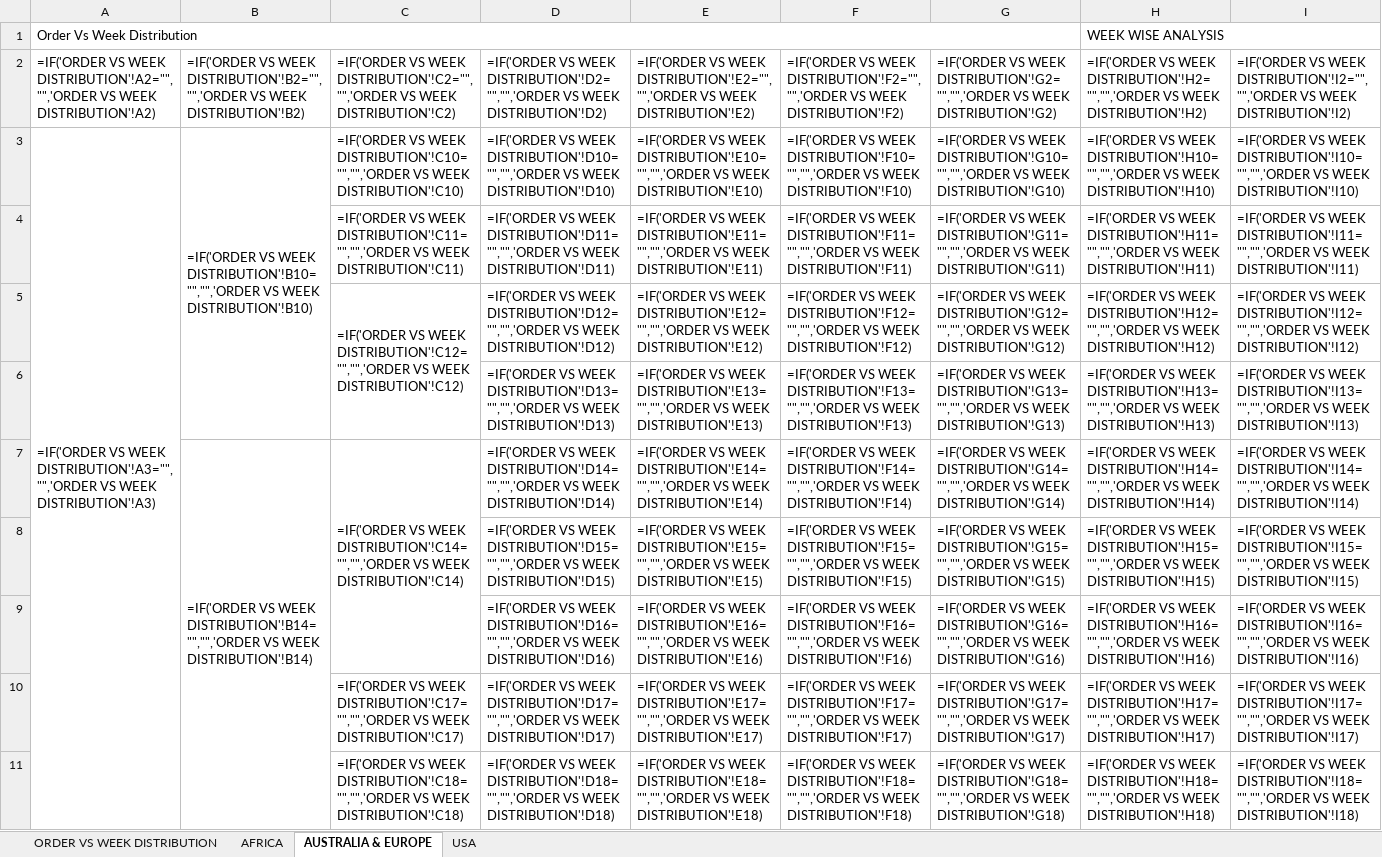
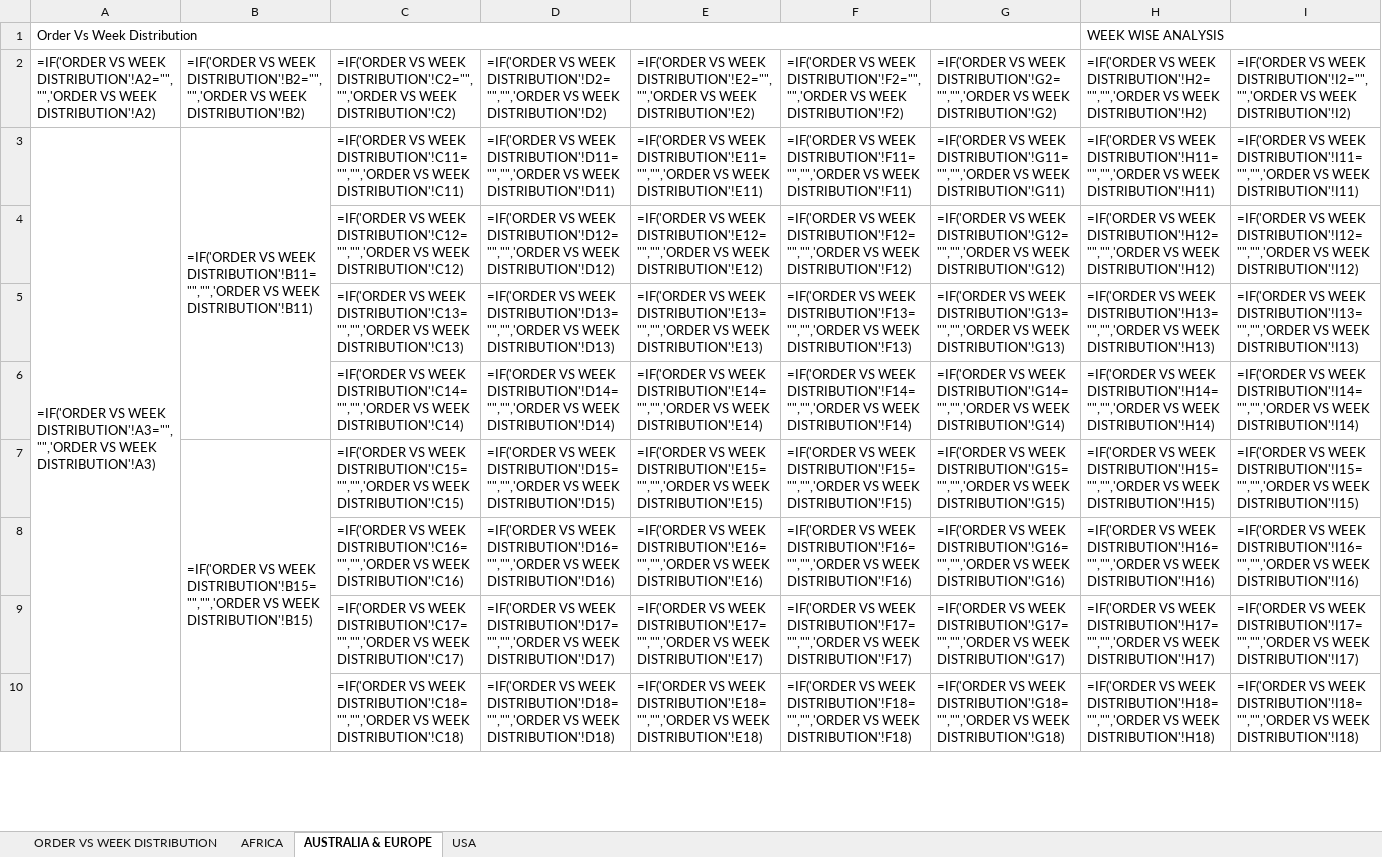
Before and after one commit to lokeshaijt/capacity-vs-order-distribution, an Excel workbook: reference_workbook.xlsx, sheet AUSTRALIA & EUROPE, drawn as a sheet; only a part is shown; values as stored, in another font and other column widths than the file's, no cell formats; formulas without a stored value are shown as written; conditional formats not drawn; removed rows and columns are numbered as before the commit, all else as after; rows hold the shown columns only; the diff covers the shown part only; the diff names each change by its address in the sheet, - before the commit and + after, or states it on an @@ line.

```diff
--- a/reference_workbook.xlsx (sheet AUSTRALIA & EUROPE)
+++ b/reference_workbook.xlsx (sheet AUSTRALIA & EUROPE)
-row 3: =IF('ORDER VS WEEK DISTRIBUTION'!A3="","",'ORDER VS WEEK DISTRIBUTION'!A3) | =IF('ORDER VS WEEK DISTRIBUTION'!B10="","",'ORDER VS WEEK DISTRIBUTION'!B10) | =IF('ORDER VS WEEK DISTRIBUTION'!C10="","",'ORDER VS WEEK DISTRIBUTION'!C10) | =IF('ORDER VS WEEK DISTRIBUTION'!D10="","",'ORDER VS WEEK DISTRIBUTION'!D10) | =IF('ORDER VS WEEK DISTRIBUTION'!E10="","",'ORDER VS WEEK DISTRIBUTION'!E10) | =IF('ORDER VS WEEK DISTRIBUTION'!F10="","",'ORDER VS WEEK DISTRIBUTION'!F10) | =IF('ORDER VS WEEK DISTRIBUTION'!G10="","",'ORDER VS WEEK DISTRIBUTION'!G10) | =IF('ORDER VS WEEK DISTRIBUTION'!H10="","",'ORDER VS WEEK DISTRIBUTION'!H10) | =IF('ORDER VS WEEK DISTRIBUTION'!I10="","",'ORDER VS WEEK DISTRIBUTION'!I10)
-A3: (empty)
+A3: =IF('ORDER VS WEEK DISTRIBUTION'!A3="","",'ORDER VS WEEK DISTRIBUTION'!A3)
+A3:A16 merged
-B3: (empty)
+B3: =IF('ORDER VS WEEK DISTRIBUTION'!B11="","",'ORDER VS WEEK DISTRIBUTION'!B11)
+B3:B6 merged
-C5:C6 merged
-C5: (empty)
+C5: =IF('ORDER VS WEEK DISTRIBUTION'!C13="","",'ORDER VS WEEK DISTRIBUTION'!C13)
-B6: =IF('ORDER VS WEEK DISTRIBUTION'!B14="","",'ORDER VS WEEK DISTRIBUTION'!B14)
+B6: (empty)
-B7:B28 merged
-C7:C9 merged
-B7: (empty)
+B7: =IF('ORDER VS WEEK DISTRIBUTION'!B15="","",'ORDER VS WEEK DISTRIBUTION'!B15)
+B7:B21 merged
-C7: (empty)
+C7: =IF('ORDER VS WEEK DISTRIBUTION'!C15="","",'ORDER VS WEEK DISTRIBUTION'!C15)
-C8: (empty)
+C8: =IF('ORDER VS WEEK DISTRIBUTION'!C16="","",'ORDER VS WEEK DISTRIBUTION'!C16)
-C11:C12 merged
```
Also changed, not shown: 6 removed rows, 90 edited cells and merged cells elsewhere in this sheet, sheet ORDER VS WEEK DISTRIBUTION, sheet USA, sheet AFRICA, cell formats, hidden cells, 1 other file.
